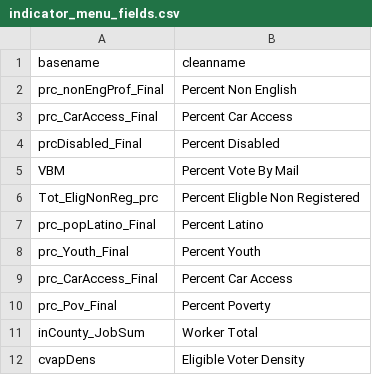
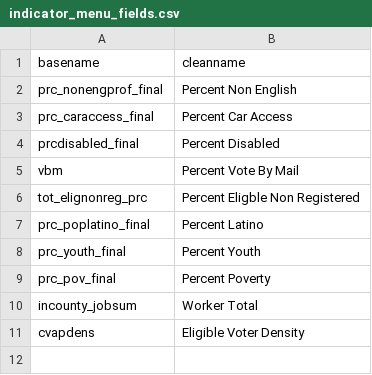
Before and after one commit to ccepsitingtool/ccepsitingtool.github.io, a CSV file: data/indicator_menu_fields.csv, drawn as a sheet.

```diff
--- a/data/indicator_menu_fields.csv
+++ b/data/indicator_menu_fields.csv
@@ -1,12 +1,11 @@
 basename,cleanname
-prc_nonEngProf_Final,Percent Non English
-prc_CarAccess_Final,Percent Car Access
-prcDisabled_Final,Percent Disabled
-VBM,Percent Vote By Mail
-Tot_EligNonReg_prc,Percent Eligble Non Registered
-prc_popLatino_Final,Percent Latino
-prc_Youth_Final,Percent Youth
-prc_CarAccess_Final,Percent Car Access
-prc_Pov_Final,Percent Poverty
-inCounty_JobSum,Worker Total
-cvapDens,Eligible Voter Density
+prc_nonengprof_final,Percent Non English
+prc_caraccess_final,Percent Car Access
+prcdisabled_final,Percent Disabled
+vbm,Percent Vote By Mail
+tot_elignonreg_prc,Percent Eligble Non Registered
+prc_poplatino_final,Percent Latino
+prc_youth_final,Percent Youth
+prc_pov_final,Percent Poverty
+incounty_jobsum,Worker Total
+cvapdens,Eligible Voter Density
```
Also changed, not shown: data/all_test_points.csv, data/dropoff_d_centers.csv, 29 other files.
